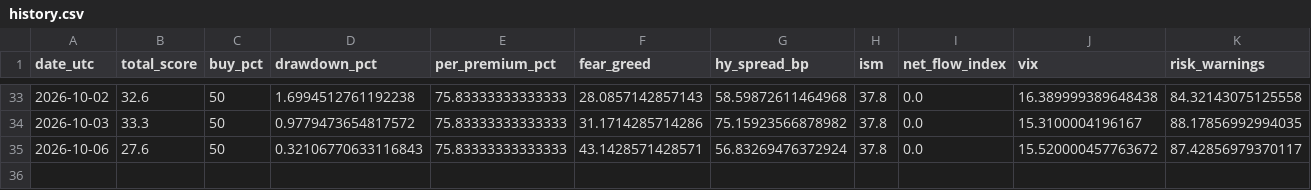
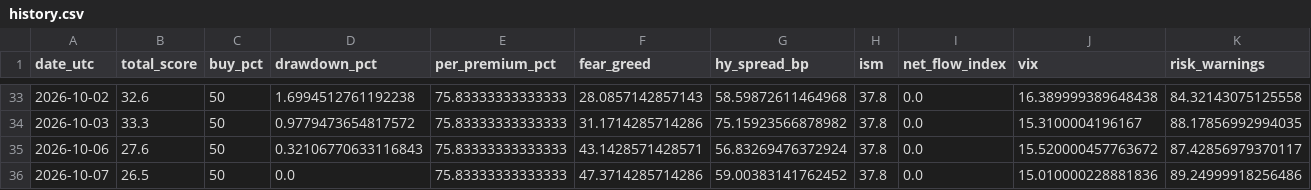
Before and after one commit to gozous/market-dca-assistant, a CSV file: docs/data/history.csv, drawn as a sheet; only a part is shown, gaps mark what is left out; the diff names each change by its address in the sheet, - before the commit and + after, or states it on an @@ line.

```diff
--- a/docs/data/history.csv
+++ b/docs/data/history.csv
+row 36: 2026-10-07 | 26.5 | 50 | 0.0 | 75.83333333333333 | 47.3714285714286 | 59.00383141762452 | 37.8 | 0.0 | 15.010000228881836 | 89.24999918256486
```
Also changed, not shown: 1 other file.
